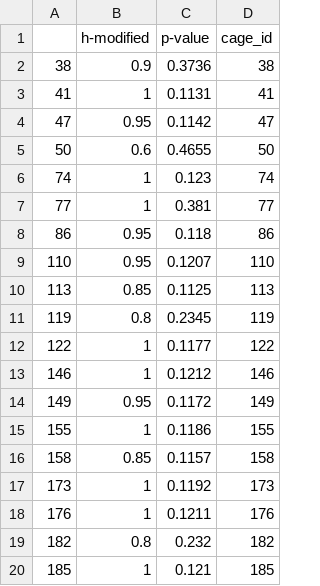
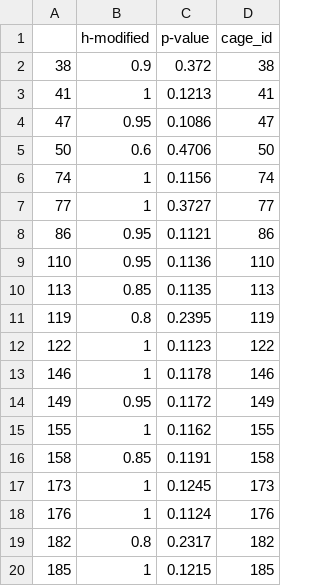
Before and after one commit to javarhol/tube_test_analysis, a CSV file: data/landau_per_cage.csv, drawn as a sheet.

```diff
--- a/data/landau_per_cage.csv
+++ b/data/landau_per_cage.csv
@@ -1,20 +1,20 @@
 "","h-modified","p-value","cage_id"
-"38",0.9,0.3736,"38"
-"41",1,0.1131,"41"
-"47",0.95,0.1142,"47"
-"50",0.6,0.4655,"50"
-"74",1,0.123,"74"
-"77",1,0.381,"77"
-"86",0.95,0.118,"86"
-"110",0.95,0.1207,"110"
-"113",0.85,0.1125,"113"
-"119",0.8,0.2345,"119"
-"122",1,0.1177,"122"
-"146",1,0.1212,"146"
+"38",0.9,0.372,"38"
+"41",1,0.1213,"41"
+"47",0.95,0.1086,"47"
+"50",0.6,0.4706,"50"
+"74",1,0.1156,"74"
+"77",1,0.3727,"77"
+"86",0.95,0.1121,"86"
+"110",0.95,0.1136,"110"
+"113",0.85,0.1135,"113"
+"119",0.8,0.2395,"119"
+"122",1,0.1123,"122"
+"146",1,0.1178,"146"
 "149",0.95,0.1172,"149"
-"155",1,0.1186,"155"
-"158",0.85,0.1157,"158"
-"173",1,0.1192,"173"
-"176",1,0.1211,"176"
-"182",0.8,0.232,"182"
-"185",1,0.121,"185"
+"155",1,0.1162,"155"
+"158",0.85,0.1191,"158"
+"173",1,0.1245,"173"
+"176",1,0.1124,"176"
+"182",0.8,0.2317,"182"
+"185",1,0.1215,"185"
```
Also changed, not shown: data/ds_per_cage.csv, data/ds_per_week.csv, 3 other files.
